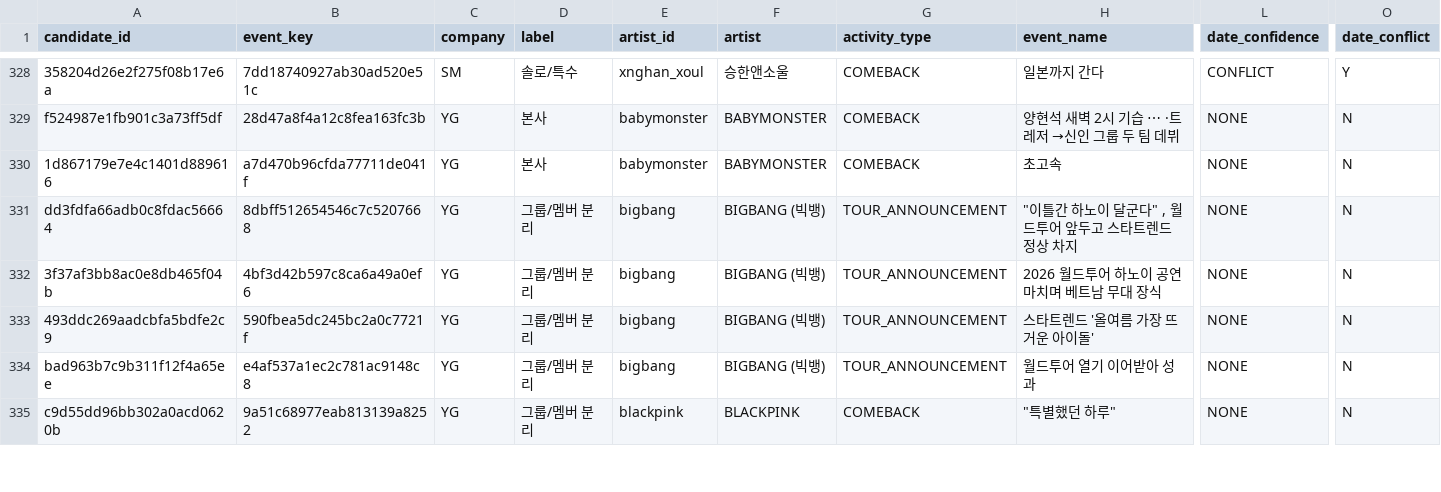
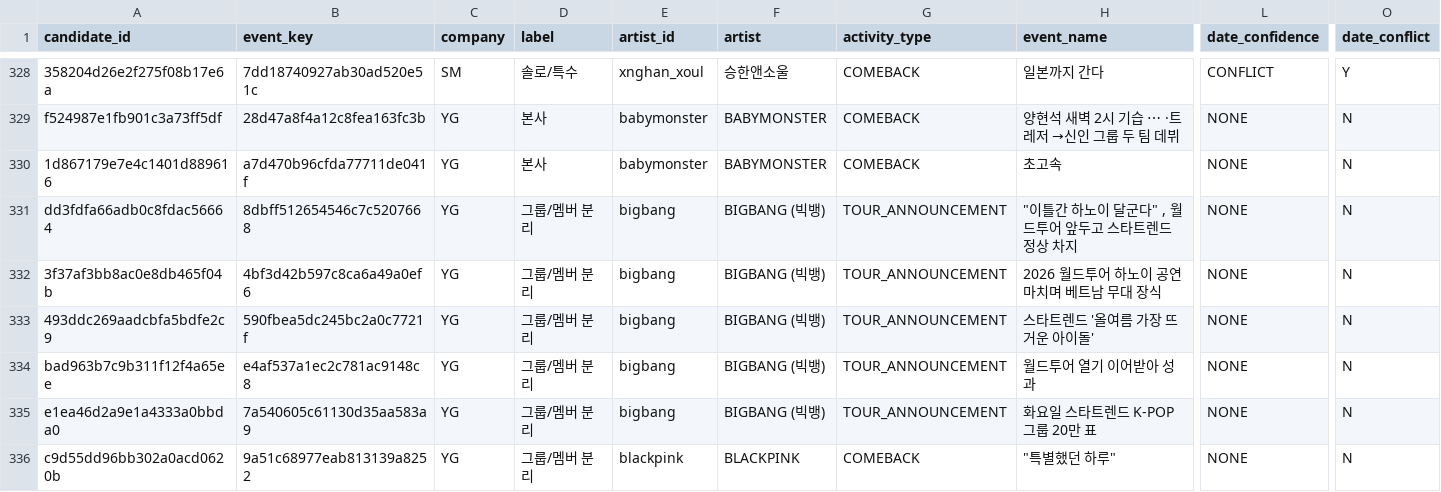
Before and after one commit to Jayjayredick/kpop-activity-calendar, a CSV file: data/review_queue.csv, drawn as a sheet; only a part is shown, gaps mark what is left out; rows hold the shown columns only; the diff covers the shown part only; the diff names each change by its address in the sheet, - before the commit and + after, or states it on an @@ line.

```diff
--- a/data/review_queue.csv
+++ b/data/review_queue.csv
+row 335: e1ea46d2a9e1a4333a0bbda0 | 7a540605c61130d35aa583a9 | YG | 그룹/멤버 분리 | bigbang | BIGBANG (빅뱅) | TOUR_ANNOUNCEMENT | 화요일 스타트렌드 K-POP 그룹 20만 표 | NONE | N
```
Also changed, not shown: 6 edited cells elsewhere in this file, data/daily_collected.csv, 2 other files.
